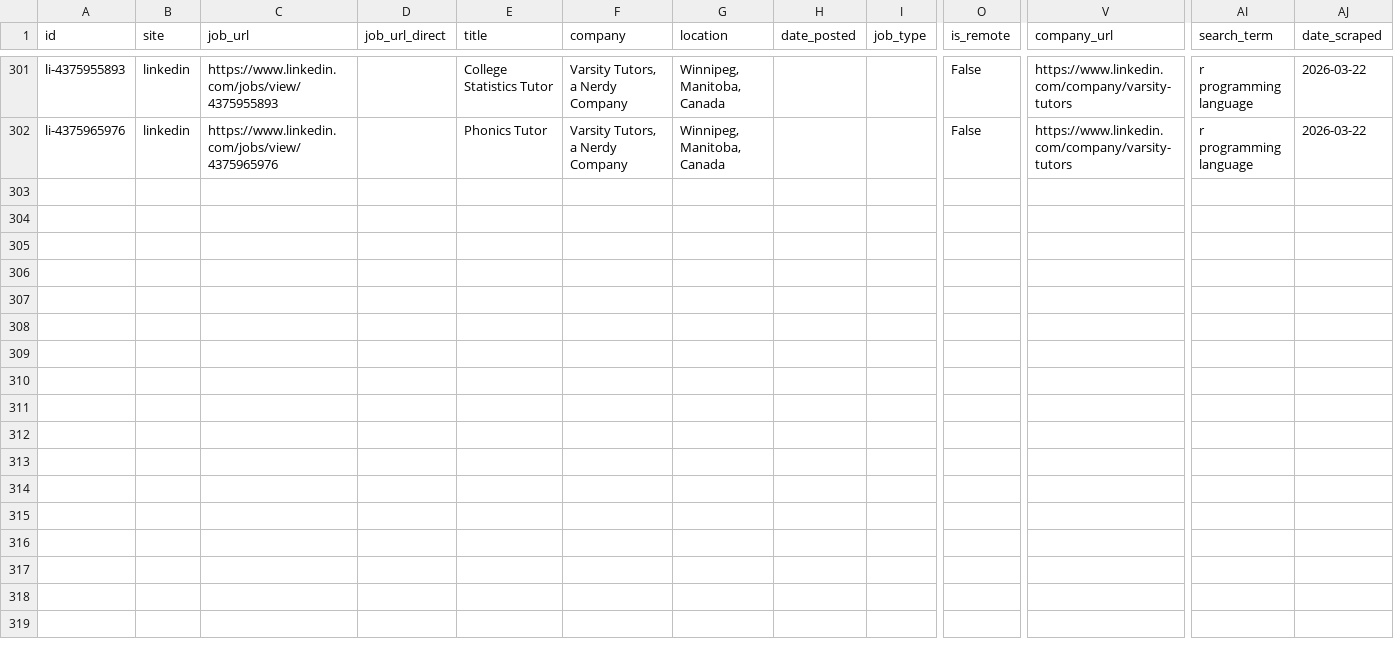
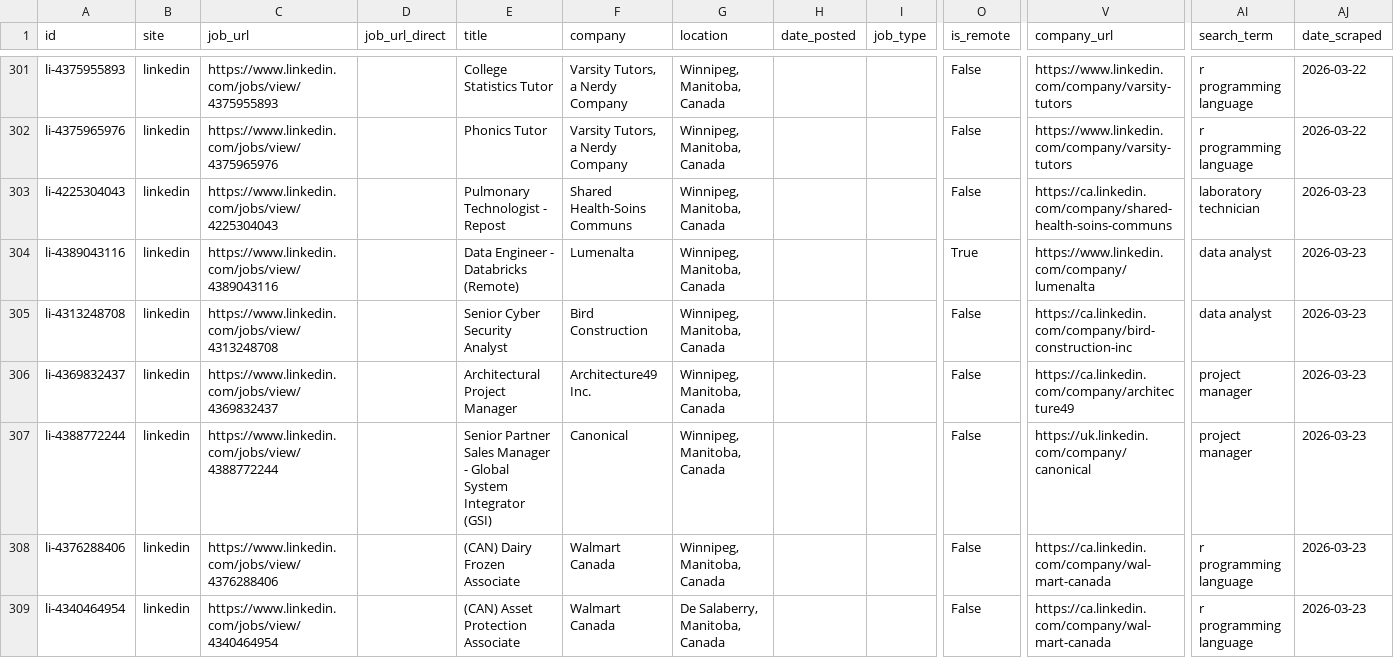
Before and after one commit to colebaril/JobScope, a CSV file: jobs_combined.csv, drawn as a sheet; only a part is shown, gaps mark what is left out; rows hold the shown columns only; the diff names each change by its address in the sheet, - before the commit and + after, or states it on an @@ line.

```diff
--- a/jobs_combined.csv
+++ b/jobs_combined.csv
+row 303: li-4225304043 | linkedin | https://www.linkedin.com/jobs/view/4225304043 |  | Pulmonary Technologist - Repost | Shared Health-Soins Communs | Winnipeg, Manitoba, Canada |  |  | False | https://ca.linkedin.com/company/shared-health-soins-communs | laboratory technician | 2026-03-23
+row 304: li-4389043116 | linkedin | https://www.linkedin.com/jobs/view/4389043116 |  | Data Engineer - Databricks (Remote) | Lumenalta | Winnipeg, Manitoba, Canada |  |  | True | https://www.linkedin.com/company/lumenalta | data analyst | 2026-03-23
+row 305: li-4313248708 | linkedin | https://www.linkedin.com/jobs/view/4313248708 |  | Senior Cyber Security Analyst | Bird Construction | Winnipeg, Manitoba, Canada |  |  | False | https://ca.linkedin.com/company/bird-construction-inc | data analyst | 2026-03-23
+row 306: li-4369832437 | linkedin | https://www.linkedin.com/jobs/view/4369832437 |  | Architectural Project Manager | Architecture49 Inc. | Winnipeg, Manitoba, Canada |  |  | False | https://ca.linkedin.com/company/architecture49 | project manager | 2026-03-23
+row 307: li-4388772244 | linkedin | https://www.linkedin.com/jobs/view/4388772244 |  | Senior Partner Sales Manager - Global System Integrator (GSI) | Canonical | Winnipeg, Manitoba, Canada |  |  | False | https://uk.linkedin.com/company/canonical | project manager | 2026-03-23
+row 308: li-4376288406 | linkedin | https://www.linkedin.com/jobs/view/4376288406 |  | (CAN) Dairy Frozen Associate | Walmart Canada | Winnipeg, Manitoba, Canada |  |  | False | https://ca.linkedin.com/company/wal-mart-canada | r programming language | 2026-03-23
+row 309: li-4340464954 | linkedin | https://www.linkedin.com/jobs/view/4340464954 |  | (CAN) Asset Protection Associate | Walmart Canada | De Salaberry, Manitoba, Canada |  |  | False | https://ca.linkedin.com/company/wal-mart-canada | r programming language | 2026-03-23
```
